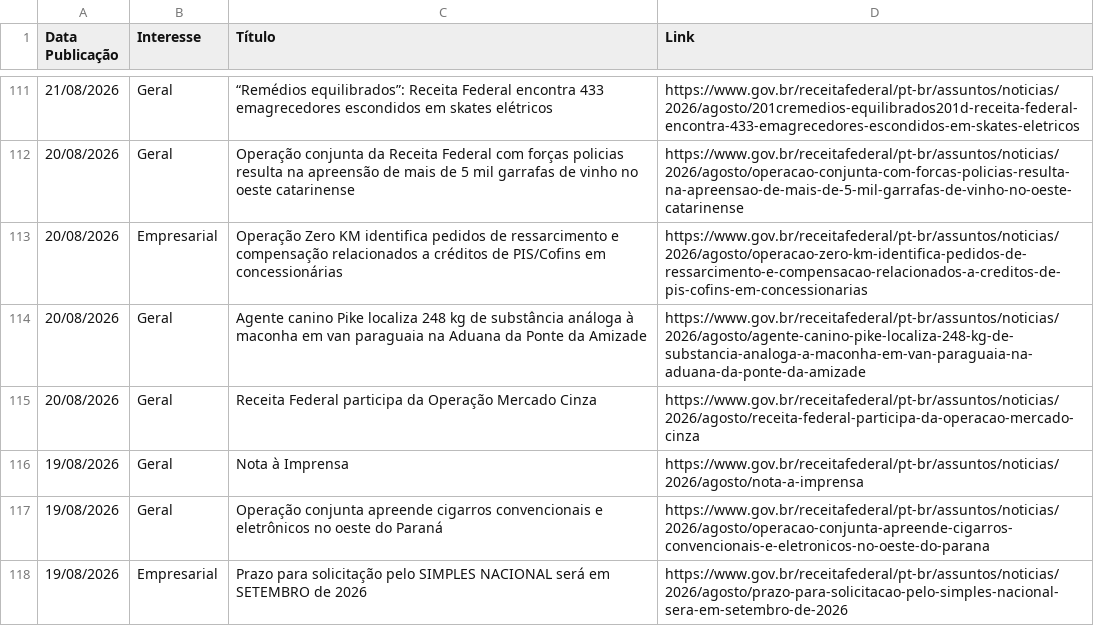
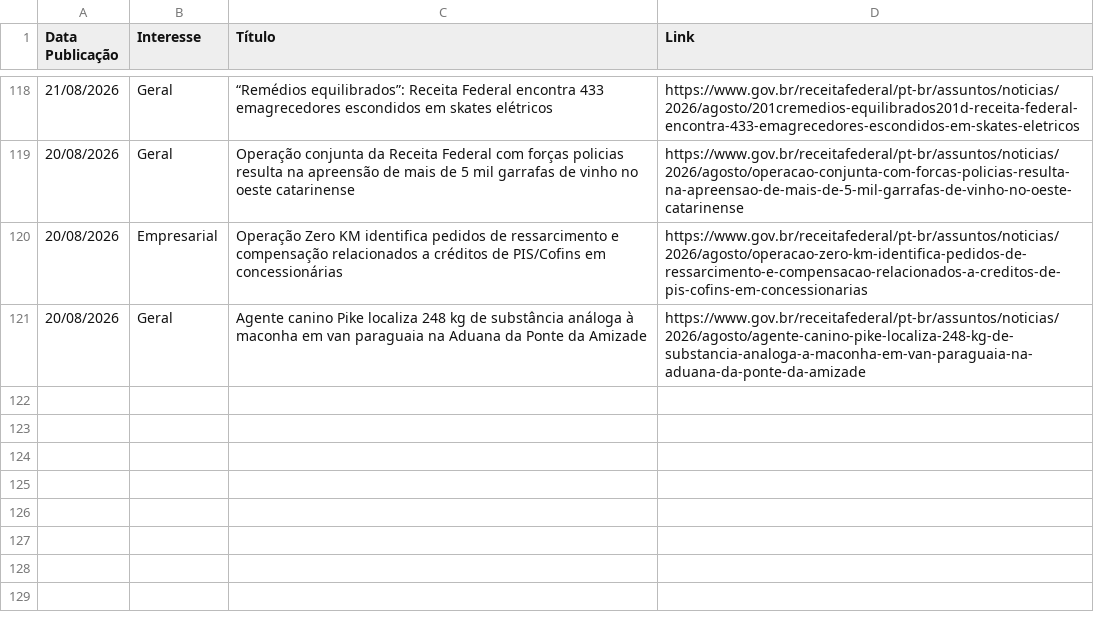
Before and after one commit to suporteagyle/automacao-receita, a CSV file: noticias_receita.csv, drawn as a sheet; only a part is shown, gaps mark what is left out; removed rows and columns are numbered as before the commit, all else as after; the diff covers the shown part only; the diff names each change by its address in the sheet, - before the commit and + after, or states it on an @@ line.

```diff
--- a/noticias_receita.csv
+++ b/noticias_receita.csv
-row 115: 20/08/2026 | Geral | Receita Federal participa da Operação Mercado Cinza | https://www.gov.br/receitafederal/pt-br/assuntos/noticias/2026/agosto/receita-federal-participa-da-operacao-mercado-cinza
-row 116: 19/08/2026 | Geral | Nota à Imprensa | https://www.gov.br/receitafederal/pt-br/assuntos/noticias/2026/agosto/nota-a-imprensa
-row 117: 19/08/2026 | Geral | Operação conjunta apreende cigarros convencionais e eletrônicos no oeste do Paraná | https://www.gov.br/receitafederal/pt-br/assuntos/noticias/2026/agosto/operacao-conjunta-apreende-cigarros-convencionais-e-eletronicos-no-oeste-do-parana
-row 118: 19/08/2026 | Empresarial | Prazo para solicitação pelo SIMPLES NACIONAL será em SETEMBRO de 2026 | https://www.gov.br/receitafederal/pt-br/assuntos/noticias/2026/agosto/prazo-para-solicitacao-pelo-simples-nacional-sera-em-setembro-de-2026
```
Also changed, not shown: 7 added rows and 3 removed rows elsewhere in this file.
